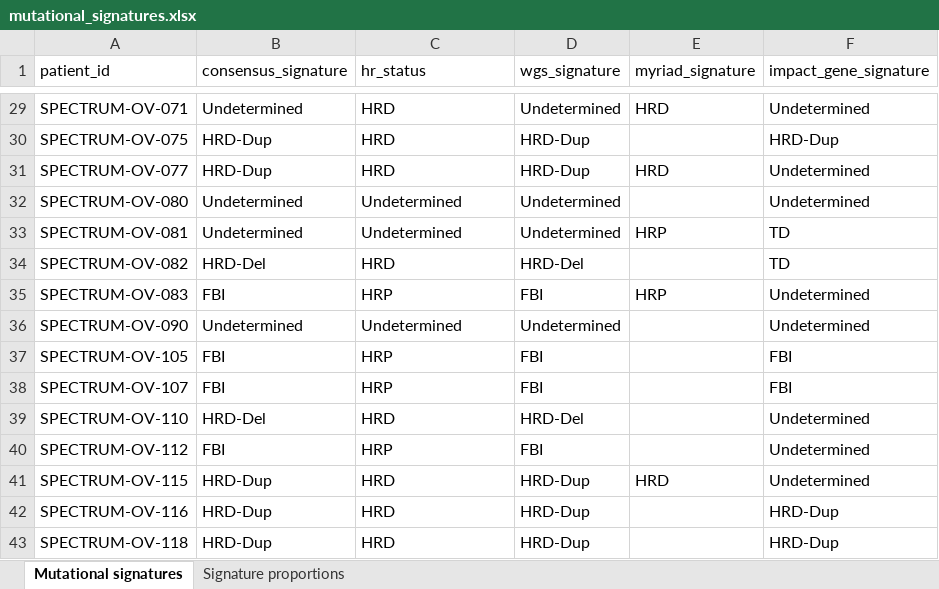
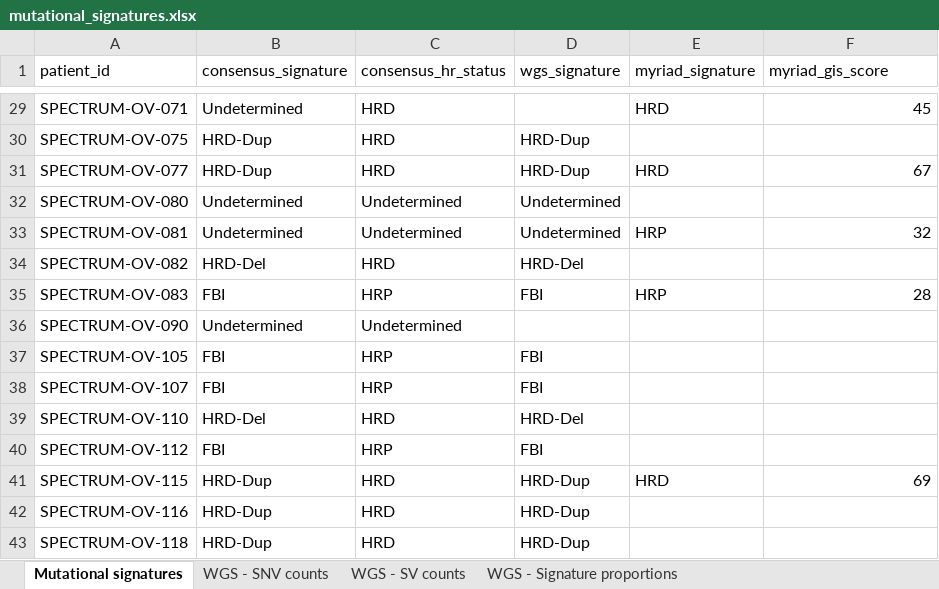
Before and after one commit to shahcompbio/spectrum-tme, an Excel workbook: tables/mutational_signatures.xlsx, sheet Mutational signatures, drawn as a sheet; only a part is shown, gaps mark what is left out; values as stored, in another font and other column widths than the file's, no borders; the diff covers the shown part only; the diff names each change by its address in the sheet, - before the commit and + after, or states it on an @@ line.

```diff
--- a/tables/mutational_signatures.xlsx (sheet Mutational signatures)
+++ b/tables/mutational_signatures.xlsx (sheet Mutational signatures)
-sheet tab: Signature proportions
+sheet tab: WGS - SNV counts
+sheet tab: WGS - SV counts
+sheet tab: WGS - Signature proportions
-C1: hr_status
+C1: consensus_hr_status
-F1: impact_gene_signature
+F1: myriad_gis_score
-D29 (wgs_signature): Undetermined
+D29 (wgs_signature): (empty)
-F29 (myriad_gis_score): Undetermined
+F29 (myriad_gis_score): 45
-F30 (myriad_gis_score): HRD-Dup
+F30 (myriad_gis_score): (empty)
-F31 (myriad_gis_score): Undetermined
+F31 (myriad_gis_score): 67
-F32 (myriad_gis_score): Undetermined
+F32 (myriad_gis_score): (empty)
-F33 (myriad_gis_score): TD
+F33 (myriad_gis_score): 32
-F34 (myriad_gis_score): TD
+F34 (myriad_gis_score): (empty)
-F35 (myriad_gis_score): Undetermined
+F35 (myriad_gis_score): 28
-D36 (wgs_signature): Undetermined
+D36 (wgs_signature): (empty)
-F36 (myriad_gis_score): Undetermined
+F36 (myriad_gis_score): (empty)
-F37:F38 (myriad_gis_score): FBI
+F37:F38 (myriad_gis_score): (empty)
-F39:F40 (myriad_gis_score): Undetermined
+F39:F40 (myriad_gis_score): (empty)
-F41 (myriad_gis_score): Undetermined
+F41 (myriad_gis_score): 69
-F42:F43 (myriad_gis_score): HRD-Dup
+F42:F43 (myriad_gis_score): (empty)
```
Also changed, not shown: 27 edited cells elsewhere in this sheet, sheet WGS - SNV counts, other sheet tabs, tables/patient_metadata.xlsx, tables/sample_metadata.xlsx, 7 other files.
